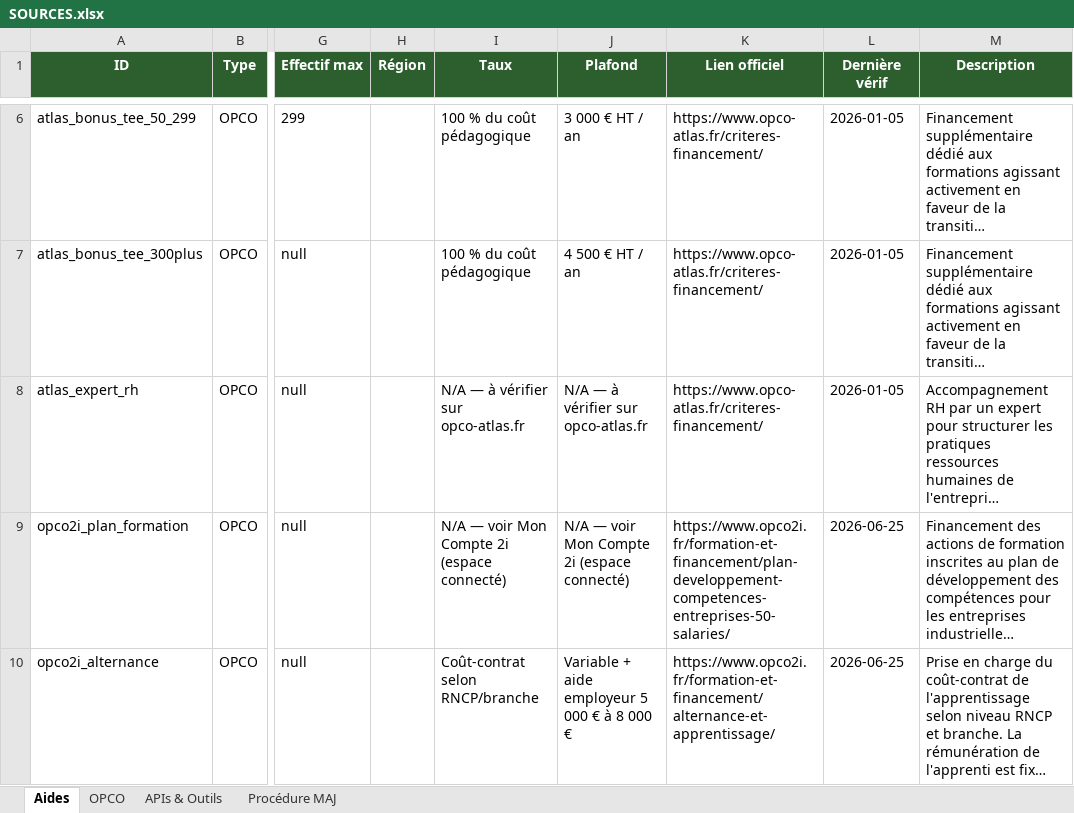
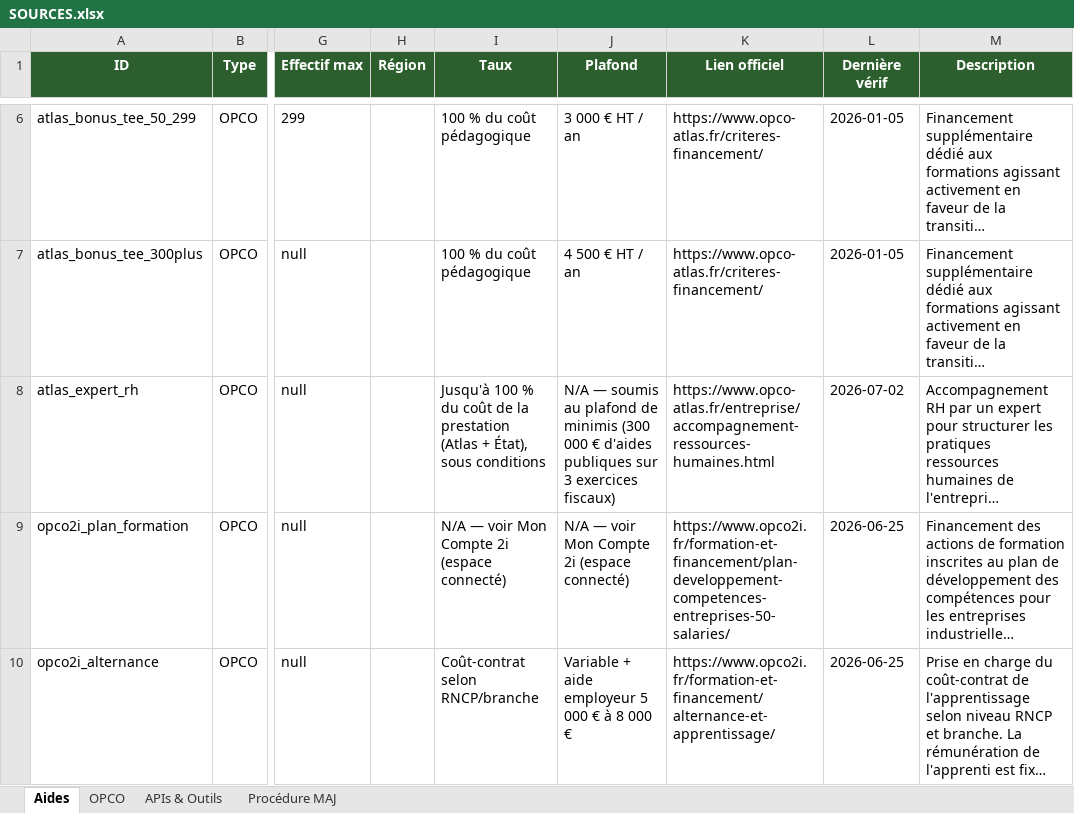
Before and after one commit to ao-alert-rse/outil-aides, an Excel workbook: SOURCES.xlsx, sheet Aides, drawn as a sheet; only a part is shown, gaps mark what is left out; long unchanged cells end in …; values as stored, in another font and other column widths than the file's, no borders; the diff covers the shown part only; the diff names each change by its address in the sheet, - before the commit and + after, or states it on an @@ line.

```diff
--- a/SOURCES.xlsx (sheet Aides)
+++ b/SOURCES.xlsx (sheet Aides)
-I8 (Taux): N/A — à vérifier sur opco-atlas.fr
+I8 (Taux): Jusqu'à 100 % du coût de la prestation (Atlas + État), sous conditions
-J8 (Plafond): N/A — à vérifier sur opco-atlas.fr
+J8 (Plafond): N/A — soumis au plafond de minimis (300 000 € d'aides publiques sur 3 exercices fiscaux)
-K8 (Lien officiel): https://www.opco-atlas.fr/criteres-financement/
+K8 (Lien officiel): https://www.opco-atlas.fr/entreprise/accompagnement-ressources-humaines.html
-L8 (Dernière vérif): 2026-01-05
+L8 (Dernière vérif): 2026-07-02
```
Also changed, not shown: 5 edited cells elsewhere in this sheet, 1 other file.
